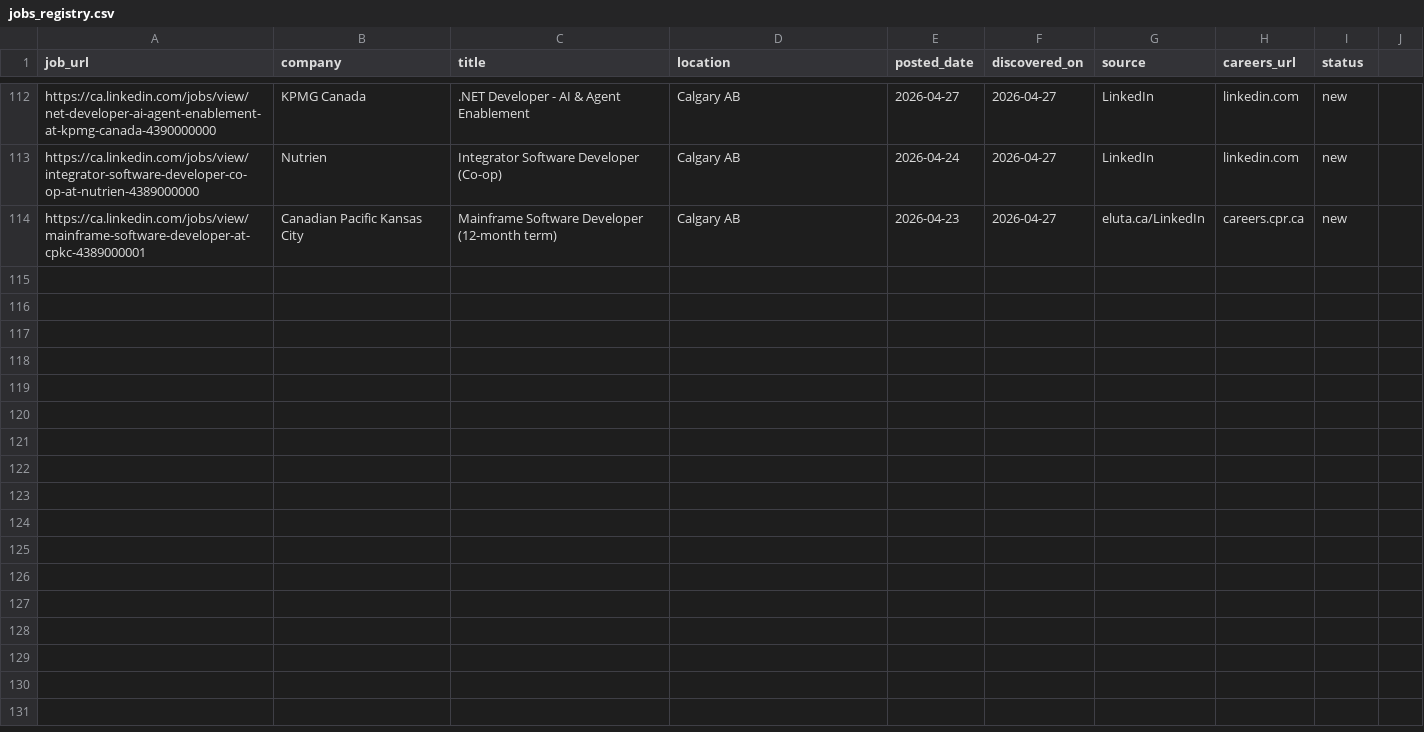
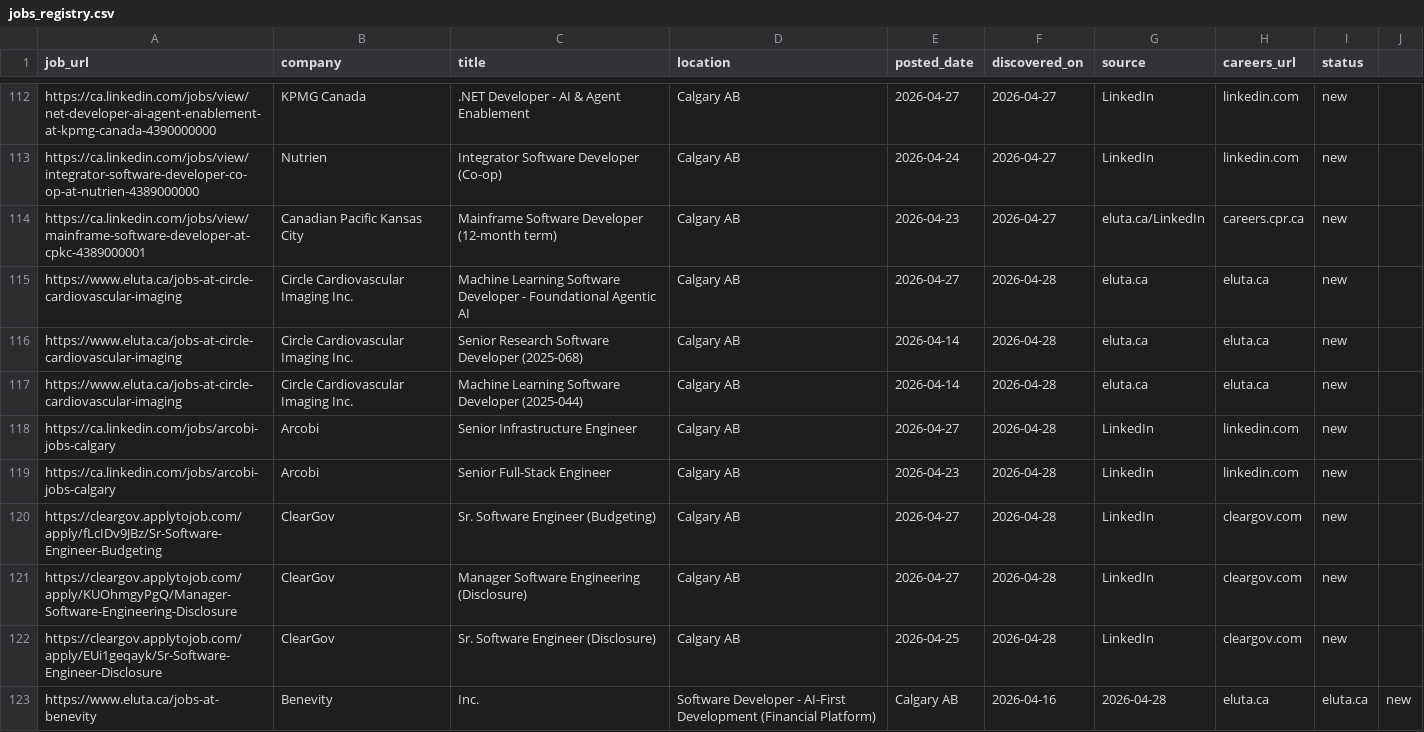
Before and after one commit to opsclawd/career-targets, a CSV file: careers/jobs_registry.csv, drawn as a sheet; only a part is shown, gaps mark what is left out.

Commit message:
Add 3 new companies and 9 new SWE roles (2026-04-28)
Companies: Circle Cardiovascular Imaging, Arcobi, ClearGov
Jobs include ML/SWE at Circle CVI, SWE at Arcobi (energy AI), and
multiple SWE/SWE-manager roles at ClearGov (govtech fintech SaaS)

```diff
--- a/careers/jobs_registry.csv
+++ b/careers/jobs_registry.csv
@@ -114 +114,10 @@ https://ca.linkedin.com/jobs/view/integrator-software-developer-co-op-at-nutrien
 https://ca.linkedin.com/jobs/view/mainframe-software-developer-at-cpkc-4389000001,Canadian Pacific Kansas City,Mainframe Software Developer (12-month term),Calgary AB,2026-04-23,2026-04-27,eluta.ca/LinkedIn,careers.cpr.ca,new
+https://www.eluta.ca/jobs-at-circle-cardiovascular-imaging,Circle Cardiovascular Imaging Inc.,Machine Learning Software Developer - Foundational Agentic AI,Calgary AB,2026-04-27,2026-04-28,eluta.ca,eluta.ca,new
+https://www.eluta.ca/jobs-at-circle-cardiovascular-imaging,Circle Cardiovascular Imaging Inc.,Senior Research Software Developer (2025-068),Calgary AB,2026-04-14,2026-04-28,eluta.ca,eluta.ca,new
+https://www.eluta.ca/jobs-at-circle-cardiovascular-imaging,Circle Cardiovascular Imaging Inc.,Machine Learning Software Developer (2025-044),Calgary AB,2026-04-14,2026-04-28,eluta.ca,eluta.ca,new
+https://ca.linkedin.com/jobs/arcobi-jobs-calgary,Arcobi,Senior Infrastructure Engineer,Calgary AB,2026-04-27,2026-04-28,LinkedIn,linkedin.com,new
+https://ca.linkedin.com/jobs/arcobi-jobs-calgary,Arcobi,Senior Full-Stack Engineer,Calgary AB,2026-04-23,2026-04-28,LinkedIn,linkedin.com,new
+https://cleargov.applytojob.com/apply/fLcIDv9JBz/Sr-Software-Engineer-Budgeting,ClearGov,Sr. Software Engineer (Budgeting),Calgary AB,2026-04-27,2026-04-28,LinkedIn,cleargov.com,new
+https://cleargov.applytojob.com/apply/KUOhmgyPgQ/Manager-Software-Engineering-Disclosure,ClearGov,Manager Software Engineering (Disclosure),Calgary AB,2026-04-27,2026-04-28,LinkedIn,cleargov.com,new
+https://cleargov.applytojob.com/apply/EUi1geqayk/Sr-Software-Engineer-Disclosure,ClearGov,Sr. Software Engineer (Disclosure),Calgary AB,2026-04-25,2026-04-28,LinkedIn,cleargov.com,new
+https://www.eluta.ca/jobs-at-benevity,Benevity, Inc.,Software Developer - AI-First Development (Financial Platform),Calgary AB,2026-04-16,2026-04-28,eluta.ca,eluta.ca,new
```
Also changed, not shown: careers/careers_registry.csv.
